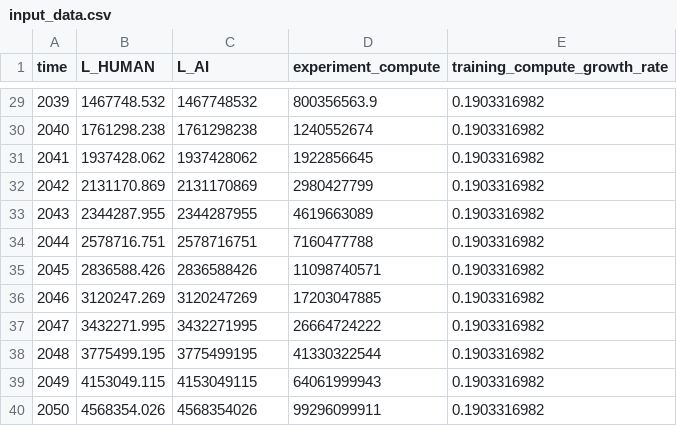
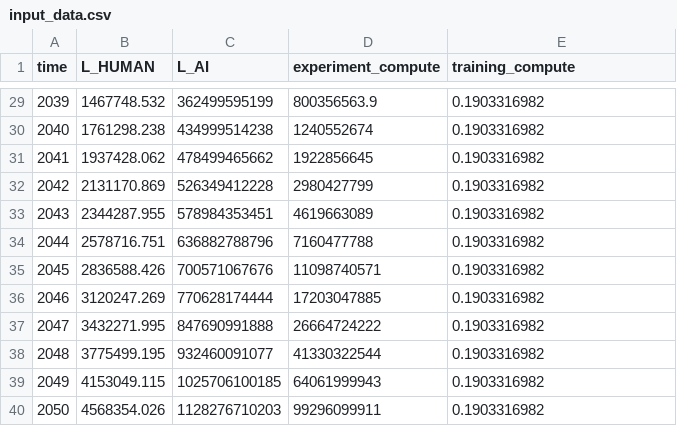
Before and after one commit to brendanhalstead/ai-progress-rates, a CSV file: input_data.csv, drawn as a sheet; only a part is shown, gaps mark what is left out; the diff covers the shown part only.

Commit message:
embiggened AI labor

```diff
--- a/input_data.csv
+++ b/input_data.csv
@@ -1 +1 @@
-time,L_HUMAN,L_AI,experiment_compute,training_compute_growth_rate
+time,L_HUMAN,L_AI,experiment_compute,training_compute
@@ -29,12 +29,12 @@ time,L_HUMAN,L_AI,experiment_compute,training_compute_growth_rate
-2039,1467748.532,1467748532,800356563.9,0.1903316982
-2040,1761298.238,1761298238,1240552674,0.1903316982
-2041,1937428.062,1937428062,1922856645,0.1903316982
-2042,2131170.869,2131170869,2980427799,0.1903316982
-2043,2344287.955,2344287955,4619663089,0.1903316982
-2044,2578716.751,2578716751,7160477788,0.1903316982
-2045,2836588.426,2836588426,11098740571,0.1903316982
-2046,3120247.269,3120247269,17203047885,0.1903316982
-2047,3432271.995,3432271995,26664724222,0.1903316982
-2048,3775499.195,3775499195,41330322544,0.1903316982
-2049,4153049.115,4153049115,64061999943,0.1903316982
-2050,4568354.026,4568354026,99296099911,0.1903316982
+2039,1467748.532,362499595199,800356563.9,0.1903316982
+2040,1761298.238,434999514238,1240552674,0.1903316982
+2041,1937428.062,478499465662,1922856645,0.1903316982
+2042,2131170.869,526349412228,2980427799,0.1903316982
+2043,2344287.955,578984353451,4619663089,0.1903316982
+2044,2578716.751,636882788796,7160477788,0.1903316982
+2045,2836588.426,700571067676,11098740571,0.1903316982
+2046,3120247.269,770628174444,17203047885,0.1903316982
+2047,3432271.995,847690991888,26664724222,0.1903316982
+2048,3775499.195,932460091077,41330322544,0.1903316982
+2049,4153049.115,1025706100185,64061999943,0.1903316982
+2050,4568354.026,1128276710203,99296099911,0.1903316982
```
Also changed, not shown: 27 edited cells elsewhere in this file.
